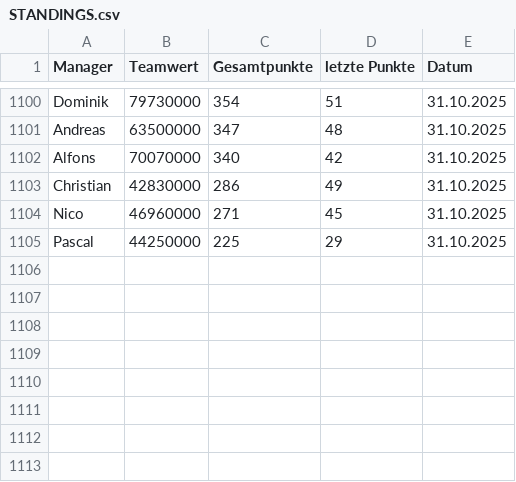
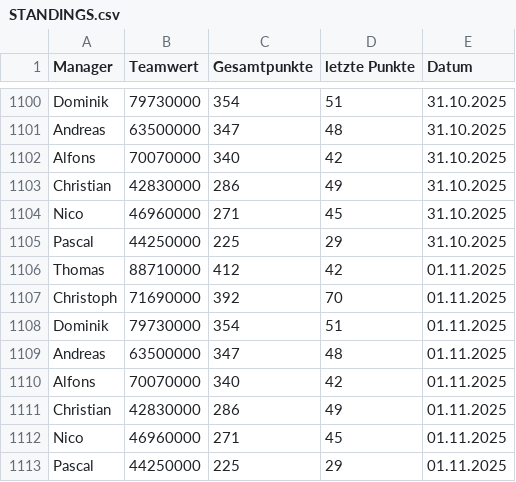
Before and after one commit to ternes90/comunio, a CSV file: data/STANDINGS.csv, drawn as a sheet; only a part is shown, gaps mark what is left out.

```diff
--- a/data/STANDINGS.csv
+++ b/data/STANDINGS.csv
@@ -1105 +1105,9 @@ Nico;46960000;271;45;31.10.2025
 Pascal;44250000;225;29;31.10.2025
+Thomas;88710000;412;42;01.11.2025
+Christoph;71690000;392;70;01.11.2025
+Dominik;79730000;354;51;01.11.2025
+Andreas;63500000;347;48;01.11.2025
+Alfons;70070000;340;42;01.11.2025
+Christian;42830000;286;49;01.11.2025
+Nico;46960000;271;45;01.11.2025
+Pascal;44250000;225;29;01.11.2025
```
Also changed, not shown: data/ANGEBOTE.csv, data/LI_player_profiles.csv, 3 other files.
